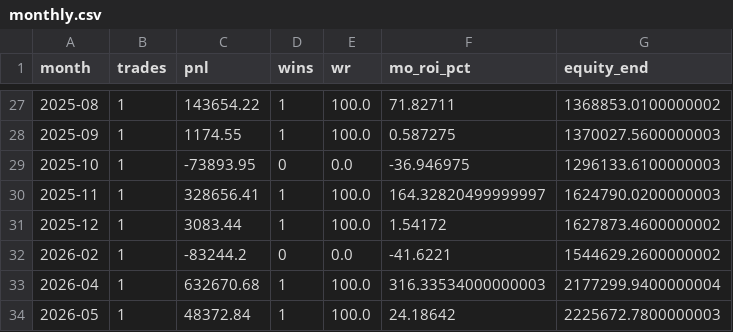
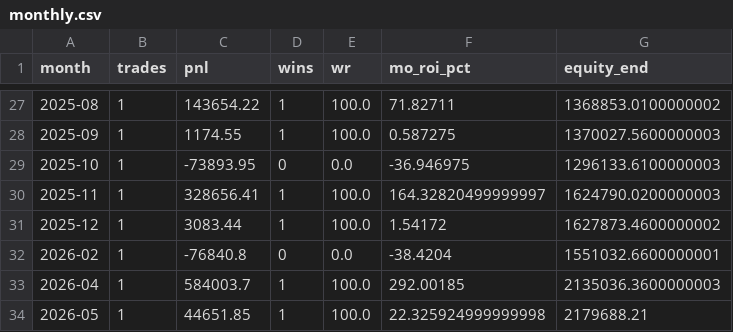
Before and after one commit to Manikanta-Reddy-Pasala/StockExperiment, a CSV file: exports/models/finnifty_ic_otm4_w300_lots5/monthly.csv, drawn as a sheet; only a part is shown, gaps mark what is left out.

Commit message:
fix(finnifty): refresh canonical export with lot=60 + dedup dirs
Canonical exports/models/finnifty_ic_otm4_w300_lots5/ had stale 2026
numbers using lot=65 (pre-2026 SEBI cut). LOT_HISTORY now reflects:
40 → 65 (Sep 2024) → 60 (2026-01-01).

Updates:
- SUMMARY.md: 2026 rows + headline totals refreshed (end NAV ₹22.26L → ₹21.80L)
- trades.csv: 2026 rows with lot=60 (was lot=65)
- monthly.csv: 2026 months recomputed
- MONTHLY_INVESTED.md: regenerated via new gen_monthly_doc.py
- WEEKLY_MTM.md + weekly_mtm.csv: new per-trade Friday MTM trace

Removed exports/finnifty_backtest/ (was scratch dir; consolidated into
canonical location).

New helper: tools/models/finnifty_ic_otm4_w300_lots5/gen_monthly_doc.py
- Reads trades.csv, writes MONTHLY_INVESTED.md
- Idempotent — re-run after any backtest param change

Only 2026 P&L row changed (3 trades × ~7.7% lot delta = ~₹46K).
2023-2025 numbers unchanged.

```diff
--- a/exports/models/finnifty_ic_otm4_w300_lots5/monthly.csv
+++ b/exports/models/finnifty_ic_otm4_w300_lots5/monthly.csv
@@ -31,4 +31,4 @@ month,trades,pnl,wins,wr,mo_roi_pct,equity_end
 2025-12,1,3083.44,1,100.0,1.54172,1627873.4600000002
-2026-02,1,-83244.2,0,0.0,-41.6221,1544629.2600000002
-2026-04,1,632670.68,1,100.0,316.33534000000003,2177299.9400000004
-2026-05,1,48372.84,1,100.0,24.18642,2225672.7800000003
+2026-02,1,-76840.8,0,0.0,-38.4204,1551032.6600000001
+2026-04,1,584003.7,1,100.0,292.00185,2135036.3600000003
+2026-05,1,44651.85,1,100.0,22.325924999999998,2179688.21
```
Also changed, not shown: exports/models/finnifty_ic_otm4_w300_lots5/trades.csv, 5 other files.
